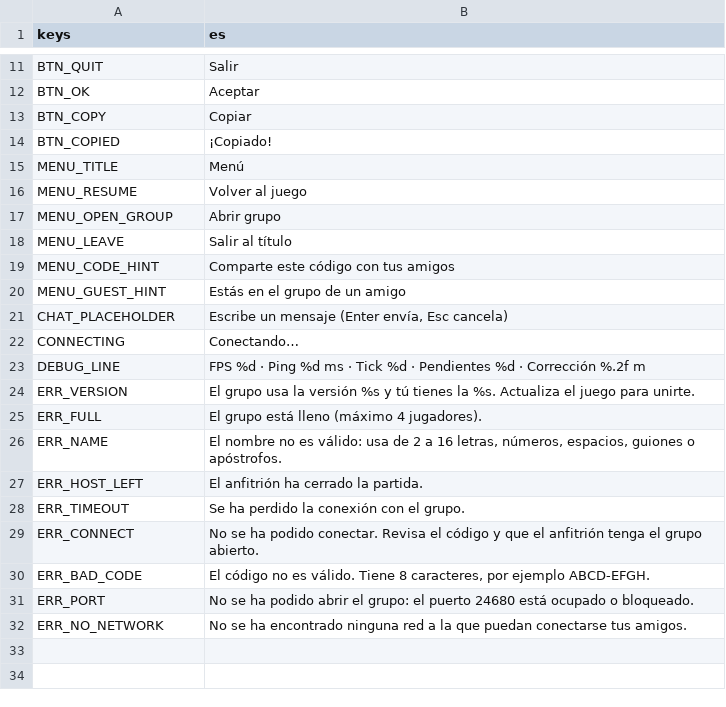
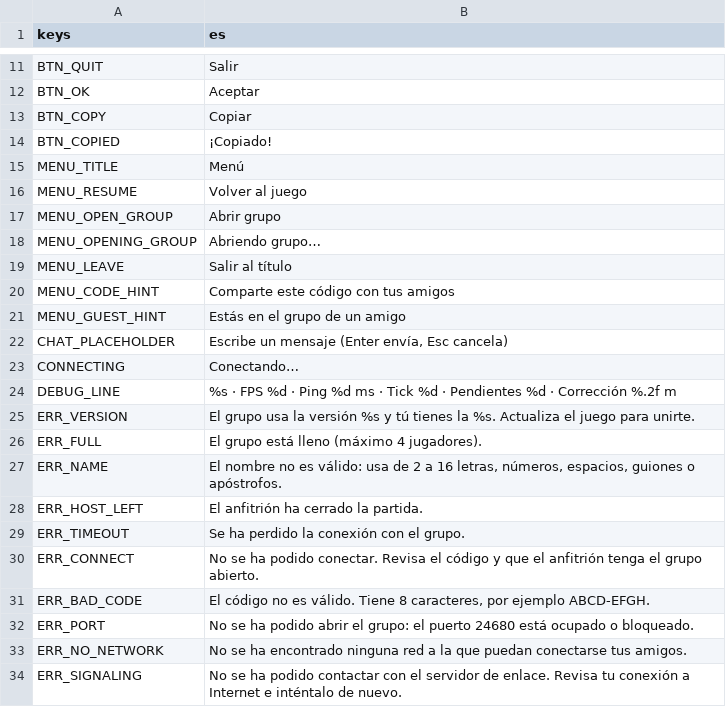
Before and after one commit to CabadaAndres11/thalandor-online-3d, a CSV file: data/texts/textos.csv, drawn as a sheet; only a part is shown, gaps mark what is left out.

```diff
--- a/data/texts/textos.csv
+++ b/data/texts/textos.csv
@@ -17,2 +17,3 @@ MENU_RESUME,Volver al juego
 MENU_OPEN_GROUP,Abrir grupo
+MENU_OPENING_GROUP,Abriendo grupo…
 MENU_LEAVE,Salir al título
@@ -22,3 +23,3 @@ CHAT_PLACEHOLDER,"Escribe un mensaje (Enter envía, Esc cancela)"
 CONNECTING,Conectando…
-DEBUG_LINE,"FPS %d · Ping %d ms · Tick %d · Pendientes %d · Corrección %.2f m"
+DEBUG_LINE,"%s · FPS %d · Ping %d ms · Tick %d · Pendientes %d · Corrección %.2f m"
 ERR_VERSION,"El grupo usa la versión %s y tú tienes la %s. Actualiza el juego para unirte."
@@ -32 +33,2 @@ ERR_PORT,"No se ha podido abrir el grupo: el puerto 24680 está ocupado o bloque
 ERR_NO_NETWORK,No se ha encontrado ninguna red a la que puedan conectarse tus amigos.
+ERR_SIGNALING,"No se ha podido contactar con el servidor de enlace. Revisa tu conexión a Internet e inténtalo de nuevo."
```
Also changed, not shown: 41 other files.
